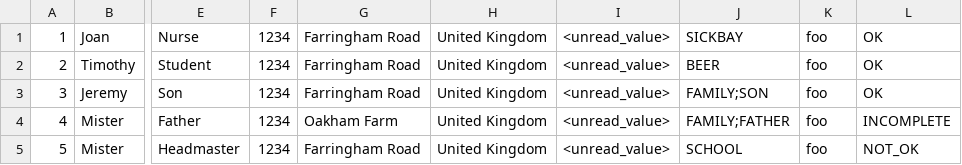
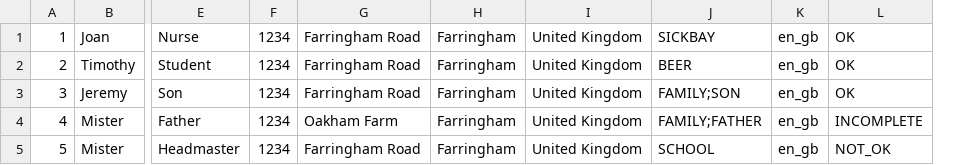
Before and after one commit to iglennon-qualys/CreateUsersFromCSV, a CSV file: inputfile.csv, drawn as a sheet; only a part is shown, gaps mark what is left out; removed rows and columns are numbered as before the commit, all else as after; the diff names each change by its address in the sheet, - before the commit and + after, or states it on an @@ line.

```diff
--- a/inputfile.csv
+++ b/inputfile.csv
+column H, rows 1-5: all Farringham
-column I, rows 1-5: all <unread_value>
-K1:K5: foo
+K1:K5: en_gb
```
Also changed, not shown: 2 other files.
